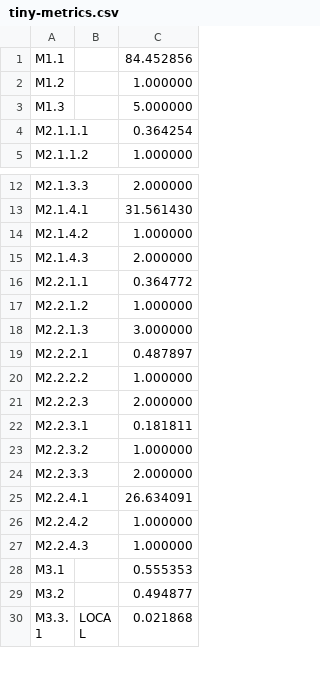
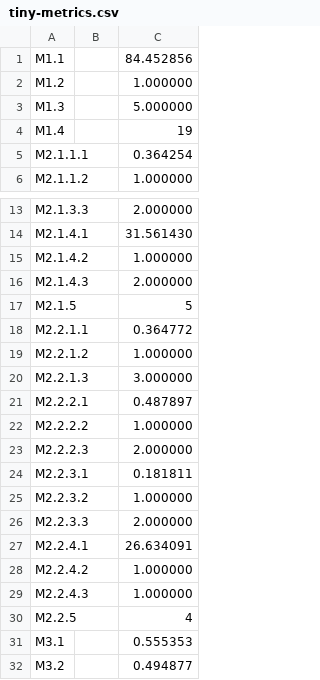
Before and after one commit to private-octopus/ithitools, a CSV file: data/tiny-metrics.csv, drawn as a sheet; only a part is shown, gaps mark what is left out; the shorter side is filled out with more unchanged rows; the diff names each change by its address in the sheet, - before the commit and + after, or states it on an @@ line.

```diff
--- a/data/tiny-metrics.csv
+++ b/data/tiny-metrics.csv
+row 4: M1.4 |  | 19
+row 17: M2.1.5 |  | 5
+row 30: M2.2.5 |  | 4
```
Also changed, not shown: data/M2-2017-02-28.csv, 11 other files.
